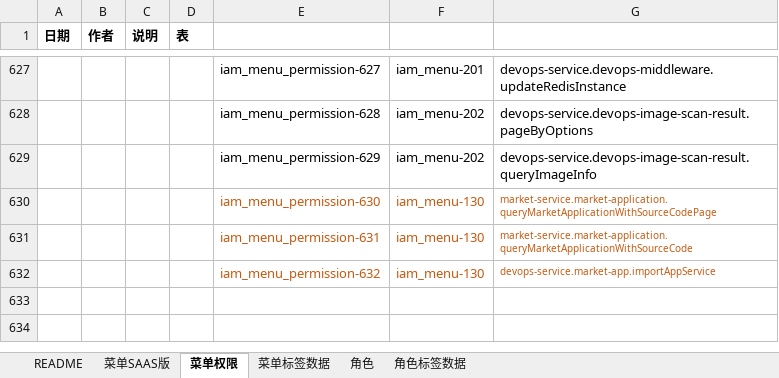
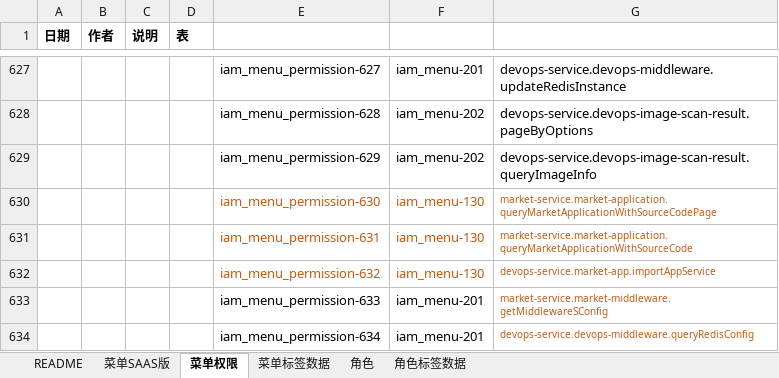
Before and after one commit to open-hand/devops-service, an Excel workbook: src/main/resources/script/db/init-data/devops_service/hzero_platform/hzero-menu-user-role-label.xlsx, sheet 菜单权限, drawn as a sheet; only a part is shown, gaps mark what is left out; values as stored, in another font and other column widths than the file's, no borders; the diff names each change by its address in the sheet, - before the commit and + after, or states it on an @@ line.

Commit message:
[FIX]修改权限集

```diff
--- a/src/main/resources/script/db/init-data/devops_service/hzero_platform/hzero-menu-user-role-label.xlsx (sheet 菜单权限)
+++ b/src/main/resources/script/db/init-data/devops_service/hzero_platform/hzero-menu-user-role-label.xlsx (sheet 菜单权限)
+row 633:  |  |  |  | iam_menu_permission-633 | iam_menu-201 | market-service.market-middleware.getMiddlewareSConfig
+row 634:  |  |  |  | iam_menu_permission-634 | iam_menu-201 | devops-service.devops-middleware.queryRedisConfig
```
